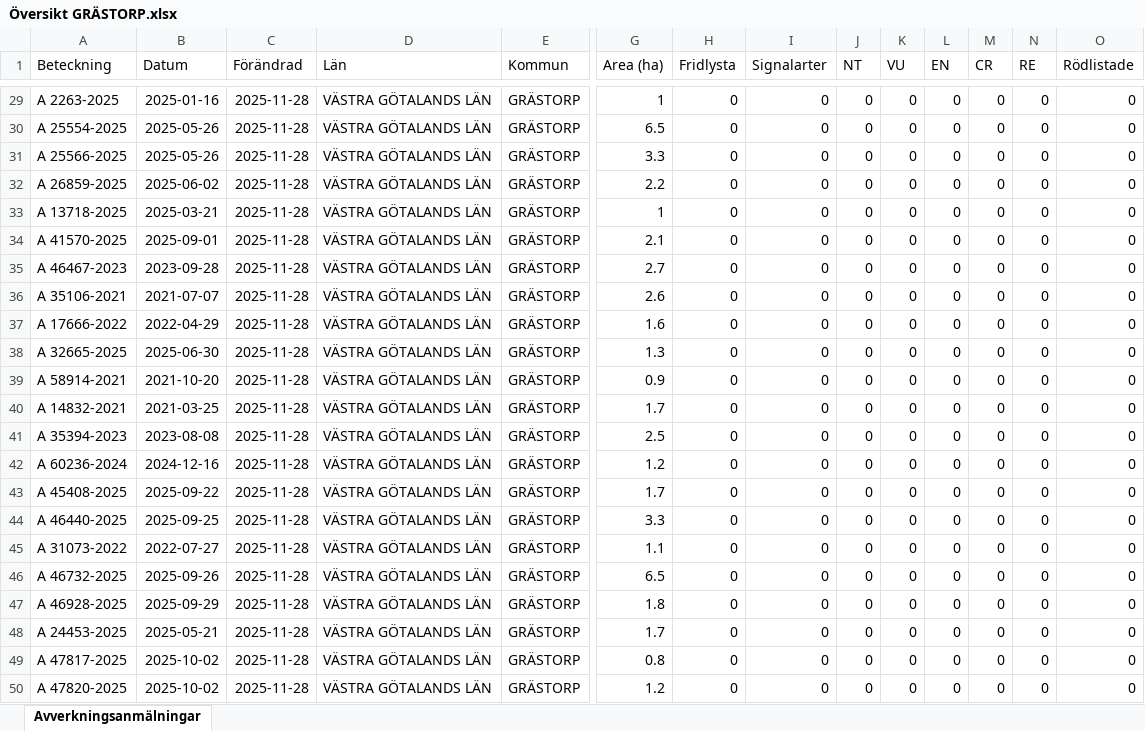
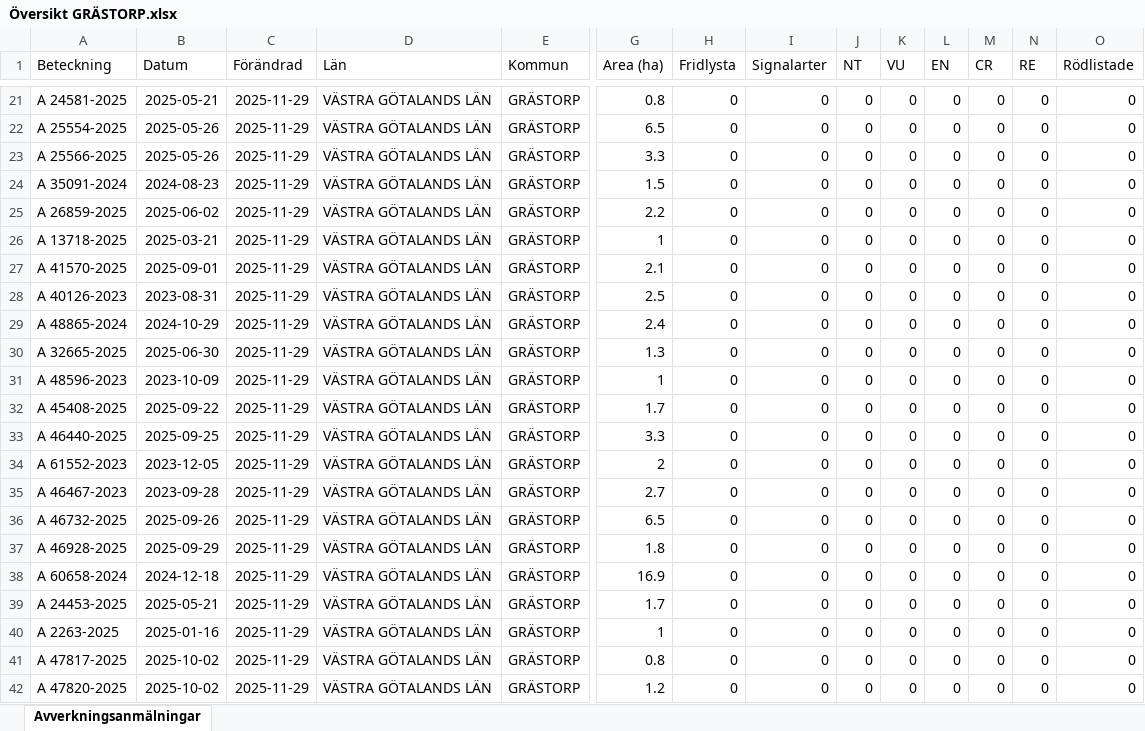
Before and after one commit to klasma/Logging_1444, an Excel workbook: Översikt GRÄSTORP.xlsx, sheet Avverkningsanmälningar, drawn as a sheet; only a part is shown, gaps mark what is left out; values as stored, in another font and other column widths than the file's, no borders; removed rows and columns are numbered as before the commit, all else as after; rows hold the shown columns only; the diff covers the shown part only; the diff names each change by its address in the sheet, - before the commit and + after, or states it on an @@ line.

```diff
--- a/Översikt GRÄSTORP.xlsx (sheet Avverkningsanmälningar)
+++ b/Översikt GRÄSTORP.xlsx (sheet Avverkningsanmälningar)
-A21 (Beteckning): A 2263-2025
+A21 (Beteckning): A 24581-2025
-B21 (Datum): 2025-01-16
+B21 (Datum): 2025-05-21
-C21:C23 (Förändrad): 2025-11-28
+C21:C23 (Förändrad): 2025-11-29
-G21 (Area (ha)): 1
+G21 (Area (ha)): 0.8
+row 24: A 35091-2024 | 2024-08-23 | 2025-11-29 | VÄSTRA GÖTALANDS LÄN | GRÄSTORP | 1.5 | 0 | 0 | 0 | 0 | 0 | 0 | 0 | 0
-C25:C28 (Förändrad): 2025-11-28
+C25:C28 (Förändrad): 2025-11-29
-A28 (Beteckning): A 46467-2023
+A28 (Beteckning): A 40126-2023
-B28 (Datum): 2023-09-28
+B28 (Datum): 2023-08-31
-G28 (Area (ha)): 2.7
+G28 (Area (ha)): 2.5
-row 36: A 35106-2021 | 2021-07-07 | 2025-11-28 | VÄSTRA GÖTALANDS LÄN | GRÄSTORP | 2.6 | 0 | 0 | 0 | 0 | 0 | 0 | 0 | 0
-A29 (Beteckning): A 17666-2022
+A29 (Beteckning): A 48865-2024
-B29 (Datum): 2022-04-29
+B29 (Datum): 2024-10-29
-C29:C31 (Förändrad): 2025-11-28
+C29:C31 (Förändrad): 2025-11-29
-G29 (Area (ha)): 1.6
+G29 (Area (ha)): 2.4
-A31 (Beteckning): A 58914-2021
+A31 (Beteckning): A 48596-2023
-B31 (Datum): 2021-10-20
+B31 (Datum): 2023-10-09
-G31 (Area (ha)): 0.9
+G31 (Area (ha)): 1
-row 40: A 14832-2021 | 2021-03-25 | 2025-11-28 | VÄSTRA GÖTALANDS LÄN | GRÄSTORP | 1.7 | 0 | 0 | 0 | 0 | 0 | 0 | 0 | 0
-row 41: A 35394-2023 | 2023-08-08 | 2025-11-28 | VÄSTRA GÖTALANDS LÄN | GRÄSTORP | 2.5 | 0 | 0 | 0 | 0 | 0 | 0 | 0 | 0
-row 42: A 60236-2024 | 2024-12-16 | 2025-11-28 | VÄSTRA GÖTALANDS LÄN | GRÄSTORP | 1.2 | 0 | 0 | 0 | 0 | 0 | 0 | 0 | 0
-C32:C34 (Förändrad): 2025-11-28
+C32:C34 (Förändrad): 2025-11-29
-A34 (Beteckning): A 31073-2022
+A34 (Beteckning): A 61552-2023
-B34 (Datum): 2022-07-27
+B34 (Datum): 2023-12-05
-G34 (Area (ha)): 1.1
+G34 (Area (ha)): 2
+row 35: A 46467-2023 | 2023-09-28 | 2025-11-29 | VÄSTRA GÖTALANDS LÄN | GRÄSTORP | 2.7 | 0 | 0 | 0 | 0 | 0 | 0 | 0 | 0
-C36:C37 (Förändrad): 2025-11-28
+C36:C37 (Förändrad): 2025-11-29
+row 38: A 60658-2024 | 2024-12-18 | 2025-11-29 | VÄSTRA GÖTALANDS LÄN | GRÄSTORP | 16.9 | 0 | 0 | 0 | 0 | 0 | 0 | 0 | 0
-C39 (Förändrad): 2025-11-28
+C39 (Förändrad): 2025-11-29
+row 40: A 2263-2025 | 2025-01-16 | 2025-11-29 | VÄSTRA GÖTALANDS LÄN | GRÄSTORP | 1 | 0 | 0 | 0 | 0 | 0 | 0 | 0 | 0
-C41:C42 (Förändrad): 2025-11-28
+C41:C42 (Förändrad): 2025-11-29
```
Also changed, not shown: 21 added rows, 21 removed rows and 69 edited cells elsewhere in this sheet, artfynd/A 35302-2021 artfynd.xlsx, 6 other files.
